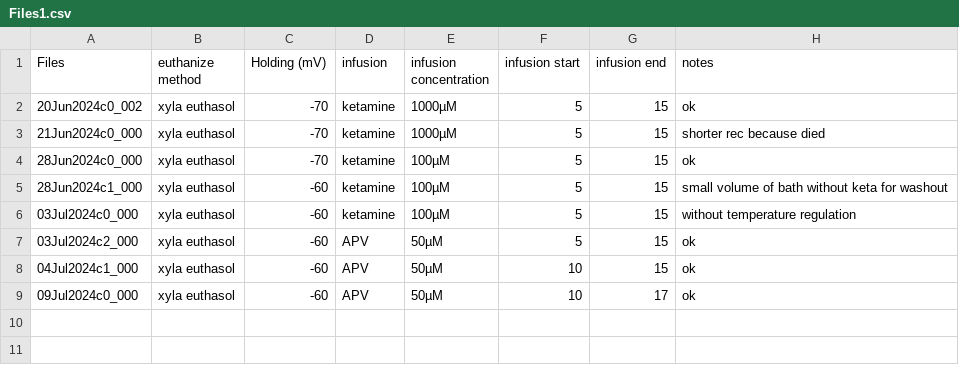
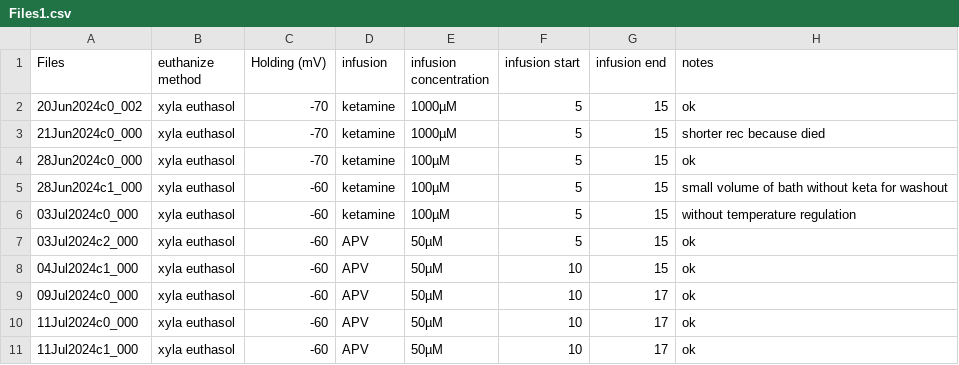
Before and after one commit to LauraGonzalez2000/Intracellular_recording, a CSV file: src/Files1.csv, drawn as a sheet.

```diff
--- a/src/Files1.csv
+++ b/src/Files1.csv
@@ -9 +9,3 @@ Files;euthanize method;Holding (mV);infusion;infusion concentration;infusion sta
 09Jul2024c0_000;xyla euthasol;-60;APV;50µM;10;17;ok
+11Jul2024c0_000;xyla euthasol;-60;APV;50µM;10;17;ok
+11Jul2024c1_000;xyla euthasol;-60;APV;50µM;10;17;ok
```
Also changed, not shown: src/Files1q.csv, 4 other files.
